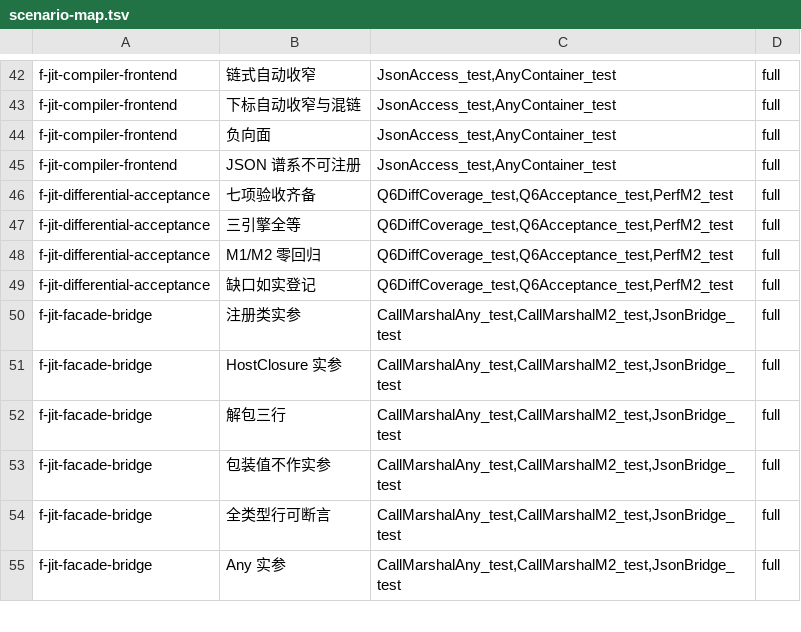
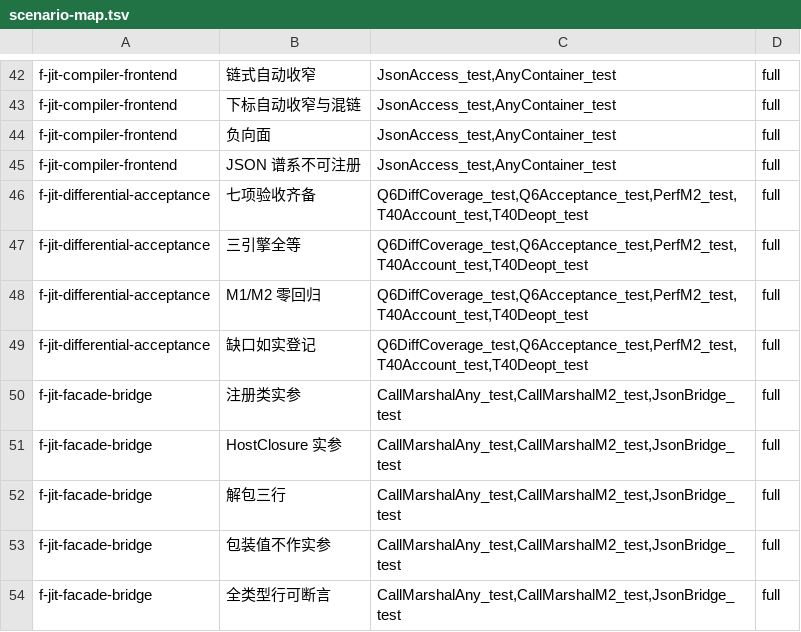
Before and after one commit to cangjielanguage-sig/fountain, a TSV file: f_jit/doc/spec/f-jit-m3/scenario-map.tsv, drawn as a sheet; only a part is shown, gaps mark what is left out; the shorter side is filled out with more unchanged rows.

Commit message:
feat(f_jit): M3 R6.4（T40 对账：deopt 重放 · 装箱 churn · 分配压力 · 跨线程只读盒）
T40 对账抓到并修掉一个真缺陷：**装箱原先不计窗口**。
- H78 any_box / H81 json_get / H83 json_new 都走 `pin`/`pinAnyBox`（路径 B，桥侧语义），
  而 M1 的 list_new/map_new 走 `allocValue → append`。结果是 hwTop 记账失真、
  m3 §8 的「hwCap 按装箱点计入」不成立、容量触顶永远不触发
- 修法：新增 `HandleTable.appendAnyBox(ctx, v)`（= append(JitAnyBox, ANY)），
  H78/H81 改用它、H83 改 append(HOST_OBJECT)；桥侧（CallMarshal Any 行、any_as 句柄结果）
  仍走 pin（需要值去重，且属路径 B）。design D20

用例：
- T40Account_test：容量 16 ⇒ 15 盒正常、第 16 个报 16 且不破坏已分配盒；
  400 次 churn 后早期盒仍可读（强引用）；spawn 双线程并发 any_is 一致
- T40Deopt_test：DEOPT 后重放读同一盒，is/as 结果不变（窗口不重置）
- GC：环境无显式触发入口，以分配压力为代理口径（显式备案，非静默）
- tasks：R6.4 勾销；45/45 开发步骤完成

全量 1020/1020/0（窗口记账改动零回归）

```diff
--- a/f_jit/doc/spec/f-jit-m3/scenario-map.tsv
+++ b/f_jit/doc/spec/f-jit-m3/scenario-map.tsv
@@ -45,6 +45,6 @@ f-jit-compiler-frontend	负向面	JsonAccess_test,AnyContainer_test	full
 f-jit-compiler-frontend	JSON 谱系不可注册	JsonAccess_test,AnyContainer_test	full
-f-jit-differential-acceptance	七项验收齐备	Q6DiffCoverage_test,Q6Acceptance_test,PerfM2_test	full
-f-jit-differential-acceptance	三引擎全等	Q6DiffCoverage_test,Q6Acceptance_test,PerfM2_test	full
-f-jit-differential-acceptance	M1/M2 零回归	Q6DiffCoverage_test,Q6Acceptance_test,PerfM2_test	full
-f-jit-differential-acceptance	缺口如实登记	Q6DiffCoverage_test,Q6Acceptance_test,PerfM2_test	full
+f-jit-differential-acceptance	七项验收齐备	Q6DiffCoverage_test,Q6Acceptance_test,PerfM2_test,T40Account_test,T40Deopt_test	full
+f-jit-differential-acceptance	三引擎全等	Q6DiffCoverage_test,Q6Acceptance_test,PerfM2_test,T40Account_test,T40Deopt_test	full
+f-jit-differential-acceptance	M1/M2 零回归	Q6DiffCoverage_test,Q6Acceptance_test,PerfM2_test,T40Account_test,T40Deopt_test	full
+f-jit-differential-acceptance	缺口如实登记	Q6DiffCoverage_test,Q6Acceptance_test,PerfM2_test,T40Account_test,T40Deopt_test	full
 f-jit-facade-bridge	注册类实参	CallMarshalAny_test,CallMarshalM2_test,JsonBridge_test	full
```
Also changed, not shown: 5 other files.
